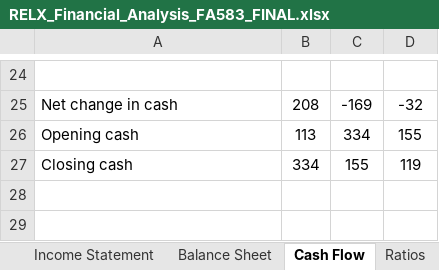
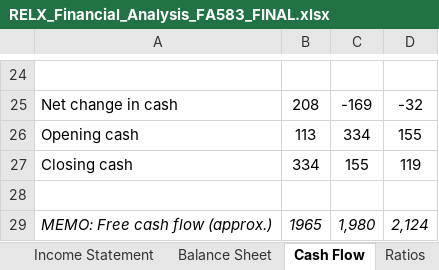
Before and after one commit to zshahzada1/university-blackboard-sync, an Excel workbook: FA583/coursework/RELX_Financial_Analysis_FA583_FINAL.xlsx, sheet Cash Flow, drawn as a sheet; only a part is shown, gaps mark what is left out; values as stored, in another font and other column widths than the file's, no borders; the diff names each change by its address in the sheet, - before the commit and + after, or states it on an @@ line.

Commit message:
fix(excel): correct FCF memo row and add interest coverage ratio

```diff
--- a/FA583/coursework/RELX_Financial_Analysis_FA583_FINAL.xlsx (sheet Cash Flow)
+++ b/FA583/coursework/RELX_Financial_Analysis_FA583_FINAL.xlsx (sheet Cash Flow)
+row 28: (empty)
+row 29: MEMO: Free cash flow (approx.) | 1965 | 1,980 | 2,124
```
Also changed, not shown: sheet Ratios, sheet Balance Sheet.
